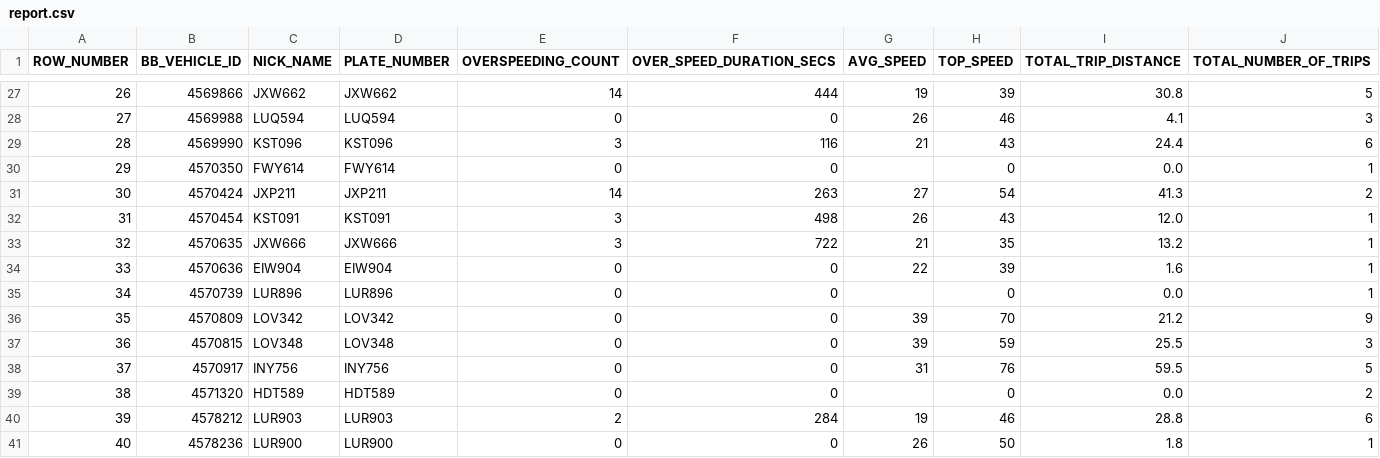
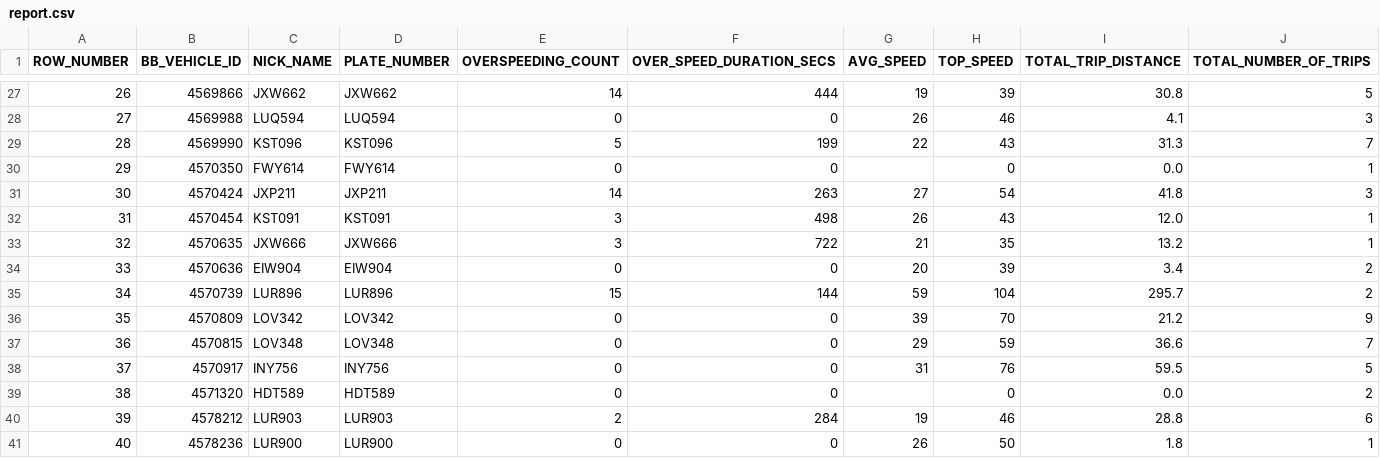
Before and after one commit to SGI-ManuelPico/informesVehiculares, a CSV file: outputIturan/report.csv, drawn as a sheet; only a part is shown, gaps mark what is left out; the diff covers the shown part only.

```diff
--- a/outputIturan/report.csv
+++ b/outputIturan/report.csv
@@ -28,11 +28,11 @@ ROW_NUMBER,BB_VEHICLE_ID,NICK_NAME,PLATE_NUMBER,OVERSPEEDING_COUNT,OVER_SPEED_DU
 27,"4569988","LUQ594","LUQ594",0,0,26,46,4.1,3
-28,"4569990","KST096","KST096",3,116,21,43,24.4,6
+28,"4569990","KST096","KST096",5,199,22,43,31.3,7
 29,"4570350","FWY614","FWY614",0,0,,0,0.0,1
-30,"4570424","JXP211","JXP211",14,263,27,54,41.3,2
+30,"4570424","JXP211","JXP211",14,263,27,54,41.8,3
 31,"4570454","KST091","KST091",3,498,26,43,12.0,1
 32,"4570635","JXW666","JXW666",3,722,21,35,13.2,1
-33,"4570636","EIW904","EIW904",0,0,22,39,1.6,1
-34,"4570739","LUR896","LUR896",0,0,,0,0.0,1
+33,"4570636","EIW904","EIW904",0,0,20,39,3.4,2
+34,"4570739","LUR896","LUR896",15,144,59,104,295.7,2
 35,"4570809","LOV342","LOV342",0,0,39,70,21.2,9
-36,"4570815","LOV348","LOV348",0,0,39,59,25.5,3
+36,"4570815","LOV348","LOV348",0,0,29,59,36.6,7
 37,"4570917","INY756","INY756",0,0,31,76,59.5,5
```
Also changed, not shown: 31 edited cells elsewhere in this file, 24 other files.
